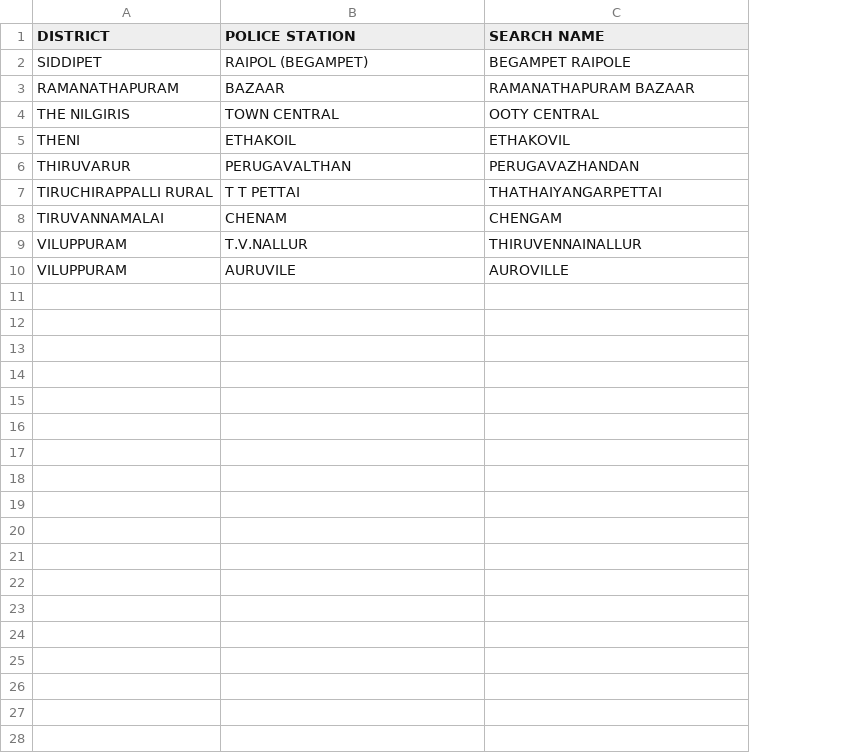
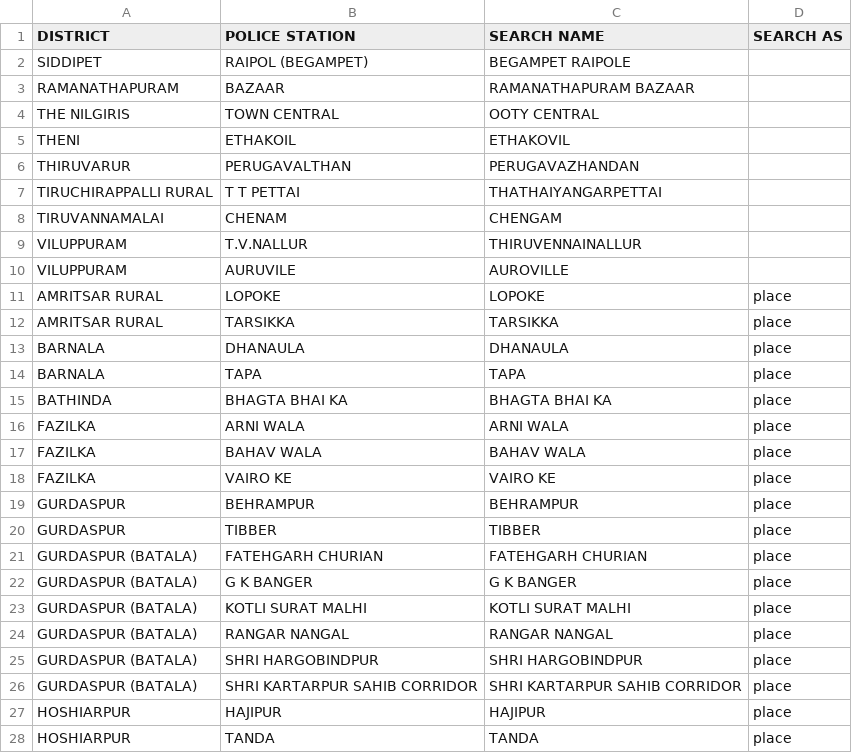
Before and after one commit to angad08/GeoSense, a CSV file: data/station_search_names.csv, drawn as a sheet; only a part is shown; the diff covers the shown part only; the diff names each change by its address in the sheet, - before the commit and + after, or states it on an @@ line.

```diff
--- a/data/station_search_names.csv
+++ b/data/station_search_names.csv
+column D (SEARCH AS), empty
+row 11: AMRITSAR RURAL | LOPOKE | LOPOKE | place
+row 12: AMRITSAR RURAL | TARSIKKA | TARSIKKA | place
+row 13: BARNALA | DHANAULA | DHANAULA | place
+row 14: BARNALA | TAPA | TAPA | place
+row 15: BATHINDA | BHAGTA BHAI KA | BHAGTA BHAI KA | place
+row 16: FAZILKA | ARNI WALA | ARNI WALA | place
+row 17: FAZILKA | BAHAV WALA | BAHAV WALA | place
+row 18: FAZILKA | VAIRO KE | VAIRO KE | place
+row 19: GURDASPUR | BEHRAMPUR | BEHRAMPUR | place
+row 20: GURDASPUR | TIBBER | TIBBER | place
+row 21: GURDASPUR (BATALA) | FATEHGARH CHURIAN | FATEHGARH CHURIAN | place
+row 22: GURDASPUR (BATALA) | G K BANGER | G K BANGER | place
+row 23: GURDASPUR (BATALA) | KOTLI SURAT MALHI | KOTLI SURAT MALHI | place
+row 24: GURDASPUR (BATALA) | RANGAR NANGAL | RANGAR NANGAL | place
+row 25: GURDASPUR (BATALA) | SHRI HARGOBINDPUR | SHRI HARGOBINDPUR | place
+row 26: GURDASPUR (BATALA) | SHRI KARTARPUR SAHIB CORRIDOR | SHRI KARTARPUR SAHIB CORRIDOR | place
+row 27: HOSHIARPUR | HAJIPUR | HAJIPUR | place
+row 28: HOSHIARPUR | TANDA | TANDA | place
```
Also changed, not shown: 23 added rows elsewhere in this file, 1 other file.
